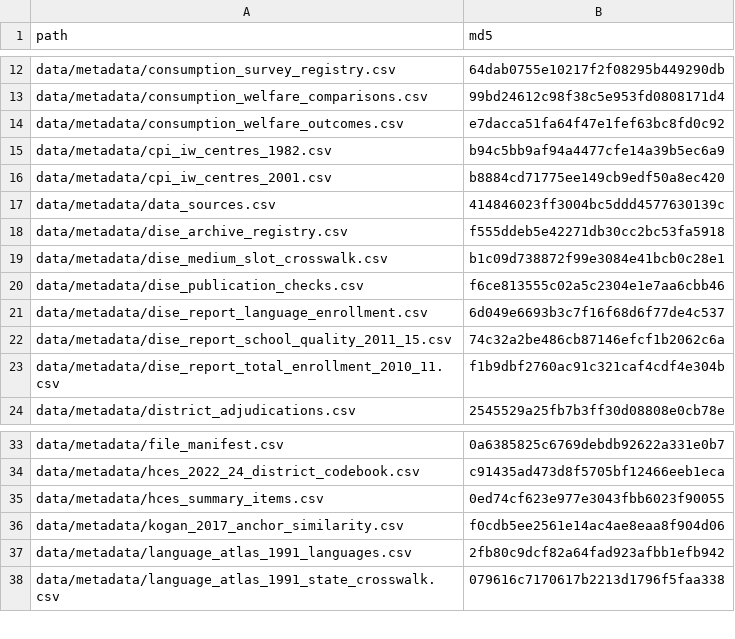
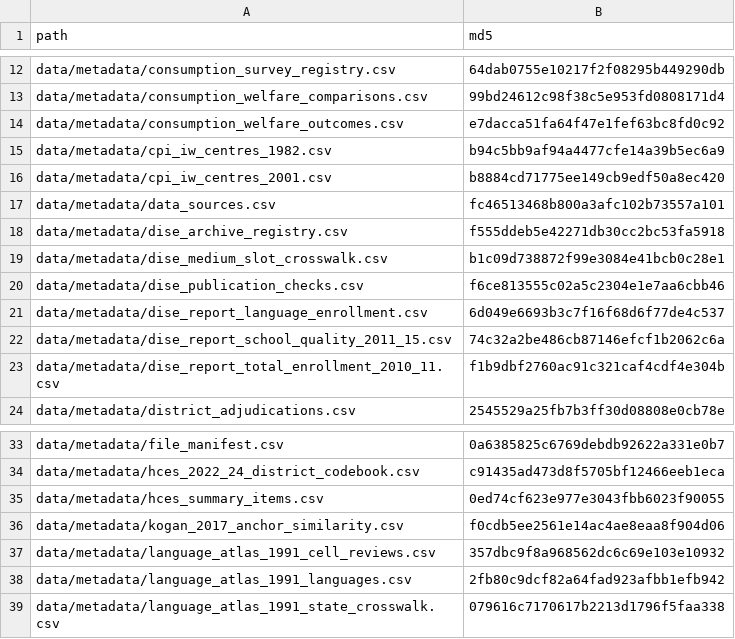
Before and after one commit to rishavbroy/emi-inequality-india, a CSV file: data/metadata/checksums.csv, drawn as a sheet; only a part is shown, gaps mark what is left out.

```diff
--- a/data/metadata/checksums.csv
+++ b/data/metadata/checksums.csv
@@ -16,3 +16,3 @@ data/metadata/cpi_iw_centres_1982.csv,b94c5bb9af94a4477cfe14a39b5ec6a9
 data/metadata/cpi_iw_centres_2001.csv,b8884cd71775ee149cb9edf50a8ec420
-data/metadata/data_sources.csv,414846023ff3004bc5ddd4577630139c
+data/metadata/data_sources.csv,fc46513468b800a3afc102b73557a101
 data/metadata/dise_archive_registry.csv,f555ddeb5e42271db30cc2bc53fa5918
@@ -36,2 +36,3 @@ data/metadata/hces_summary_items.csv,0ed74cf623e977e3043fbb6023f90055
 data/metadata/kogan_2017_anchor_similarity.csv,f0cdb5ee2561e14ac4ae8eaa8f904d06
+data/metadata/language_atlas_1991_cell_reviews.csv,357dbc9f8a968562dc6c69e103e10932
 data/metadata/language_atlas_1991_languages.csv,2fb80c9dcf82a64fad923afbb1efb942
```
Also changed, not shown: data/metadata/data_sources.csv, 4 other files.
